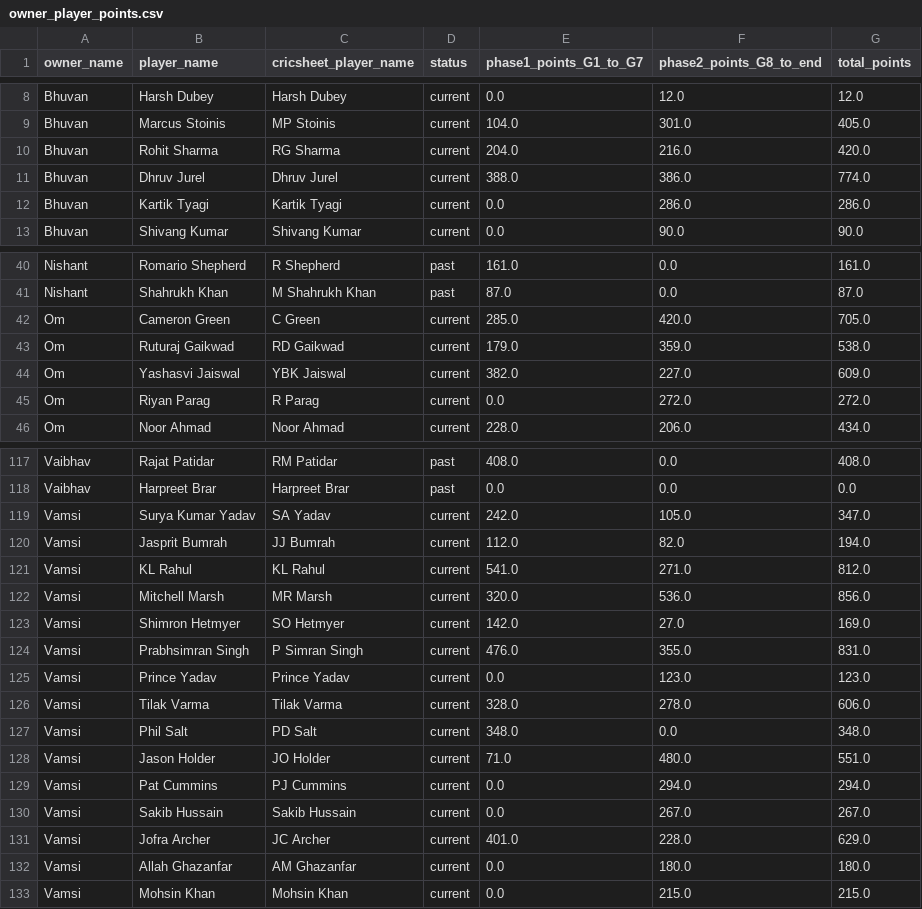
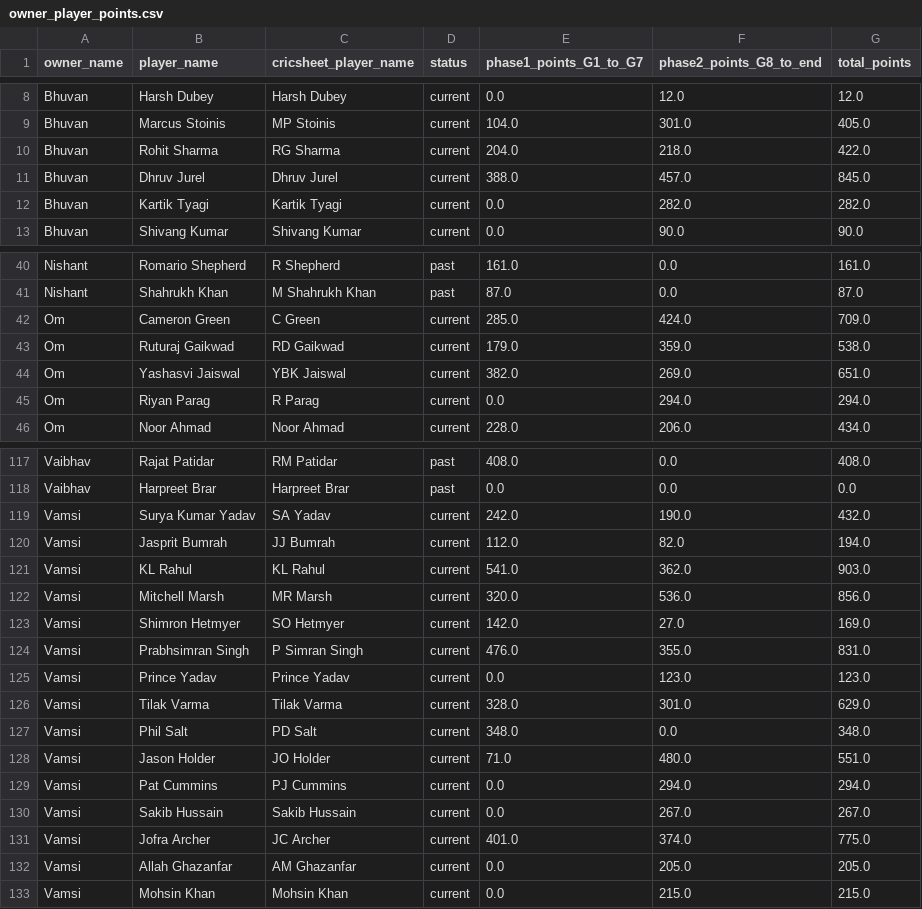
Before and after one commit to rockywick/ncc-fantasy-league-2026, a CSV file: docs/data/owner_player_points.csv, drawn as a sheet; only a part is shown, gaps mark what is left out; the diff covers the shown part only.

```diff
--- a/docs/data/owner_player_points.csv
+++ b/docs/data/owner_player_points.csv
@@ -9,5 +9,5 @@ Bhuvan,Harsh Dubey,Harsh Dubey,current,0.0,12.0,12.0
 Bhuvan,Marcus Stoinis,MP Stoinis,current,104.0,301.0,405.0
-Bhuvan,Rohit Sharma,RG Sharma,current,204.0,216.0,420.0
-Bhuvan,Dhruv Jurel,Dhruv Jurel,current,388.0,386.0,774.0
-Bhuvan,Kartik Tyagi,Kartik Tyagi,current,0.0,286.0,286.0
+Bhuvan,Rohit Sharma,RG Sharma,current,204.0,218.0,422.0
+Bhuvan,Dhruv Jurel,Dhruv Jurel,current,388.0,457.0,845.0
+Bhuvan,Kartik Tyagi,Kartik Tyagi,current,0.0,282.0,282.0
 Bhuvan,Shivang Kumar,Shivang Kumar,current,0.0,90.0,90.0
@@ -41,6 +41,6 @@ Nishant,Romario Shepherd,R Shepherd,past,161.0,0.0,161.0
 Nishant,Shahrukh Khan,M Shahrukh Khan,past,87.0,0.0,87.0
-Om,Cameron Green,C Green,current,285.0,420.0,705.0
+Om,Cameron Green,C Green,current,285.0,424.0,709.0
 Om,Ruturaj Gaikwad,RD Gaikwad,current,179.0,359.0,538.0
-Om,Yashasvi Jaiswal,YBK Jaiswal,current,382.0,227.0,609.0
-Om,Riyan Parag,R Parag,current,0.0,272.0,272.0
+Om,Yashasvi Jaiswal,YBK Jaiswal,current,382.0,269.0,651.0
+Om,Riyan Parag,R Parag,current,0.0,294.0,294.0
 Om,Noor Ahmad,Noor Ahmad,current,228.0,206.0,434.0
@@ -118,5 +118,5 @@ Vaibhav,Rajat Patidar,RM Patidar,past,408.0,0.0,408.0
 Vaibhav,Harpreet Brar,Harpreet Brar,past,0.0,0.0,0.0
-Vamsi,Surya Kumar Yadav,SA Yadav,current,242.0,105.0,347.0
+Vamsi,Surya Kumar Yadav,SA Yadav,current,242.0,190.0,432.0
 Vamsi,Jasprit Bumrah,JJ Bumrah,current,112.0,82.0,194.0
-Vamsi,KL Rahul,KL Rahul,current,541.0,271.0,812.0
+Vamsi,KL Rahul,KL Rahul,current,541.0,362.0,903.0
 Vamsi,Mitchell Marsh,MR Marsh,current,320.0,536.0,856.0
@@ -125,3 +125,3 @@ Vamsi,Prabhsimran Singh,P Simran Singh,current,476.0,355.0,831.0
 Vamsi,Prince Yadav,Prince Yadav,current,0.0,123.0,123.0
-Vamsi,Tilak Varma,Tilak Varma,current,328.0,278.0,606.0
+Vamsi,Tilak Varma,Tilak Varma,current,328.0,301.0,629.0
 Vamsi,Phil Salt,PD Salt,current,348.0,0.0,348.0
@@ -130,4 +130,4 @@ Vamsi,Pat Cummins,PJ Cummins,current,0.0,294.0,294.0
 Vamsi,Sakib Hussain,Sakib Hussain,current,0.0,267.0,267.0
-Vamsi,Jofra Archer,JC Archer,current,401.0,228.0,629.0
-Vamsi,Allah Ghazanfar,AM Ghazanfar,current,0.0,180.0,180.0
+Vamsi,Jofra Archer,JC Archer,current,401.0,374.0,775.0
+Vamsi,Allah Ghazanfar,AM Ghazanfar,current,0.0,205.0,205.0
 Vamsi,Mohsin Khan,Mohsin Khan,current,0.0,215.0,215.0
```
Also changed, not shown: 38 edited cells elsewhere in this file, docs/data/match_owner_player_points.csv, docs/data/matches.csv, 4 other files.
